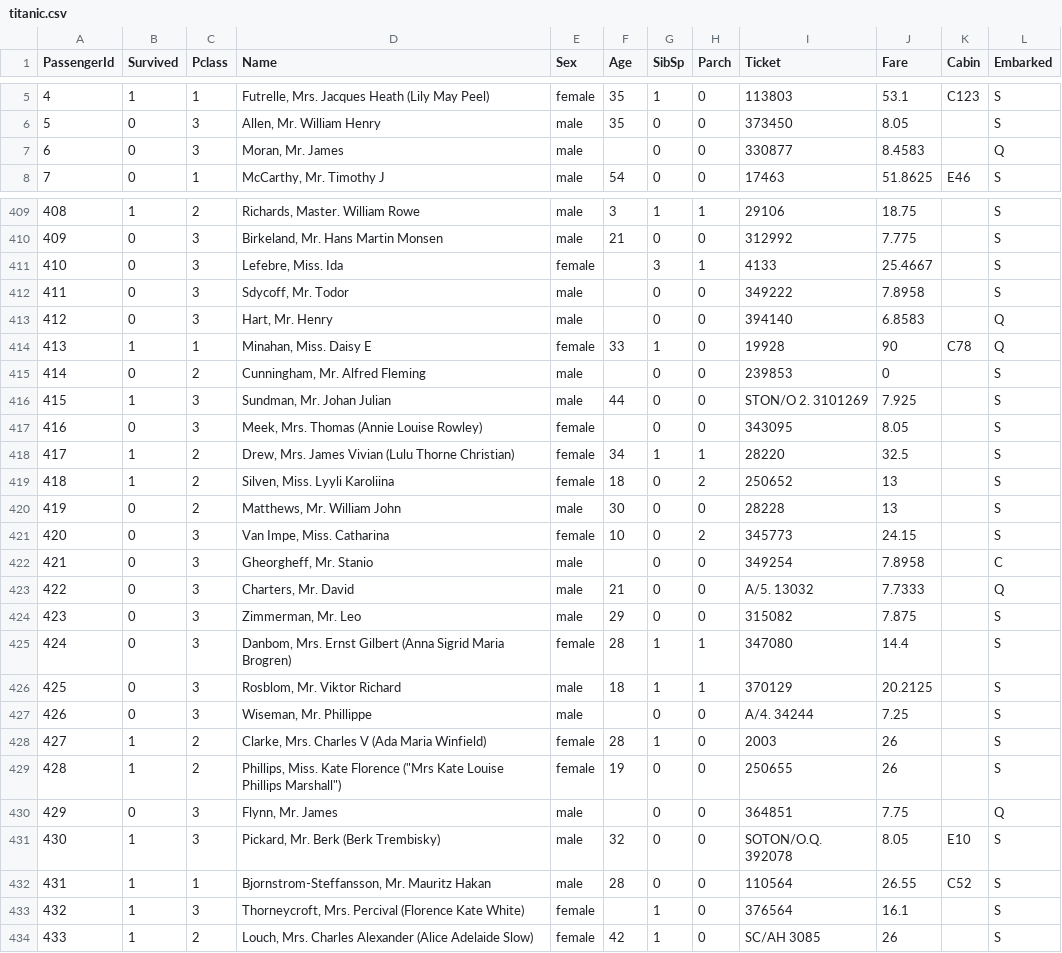
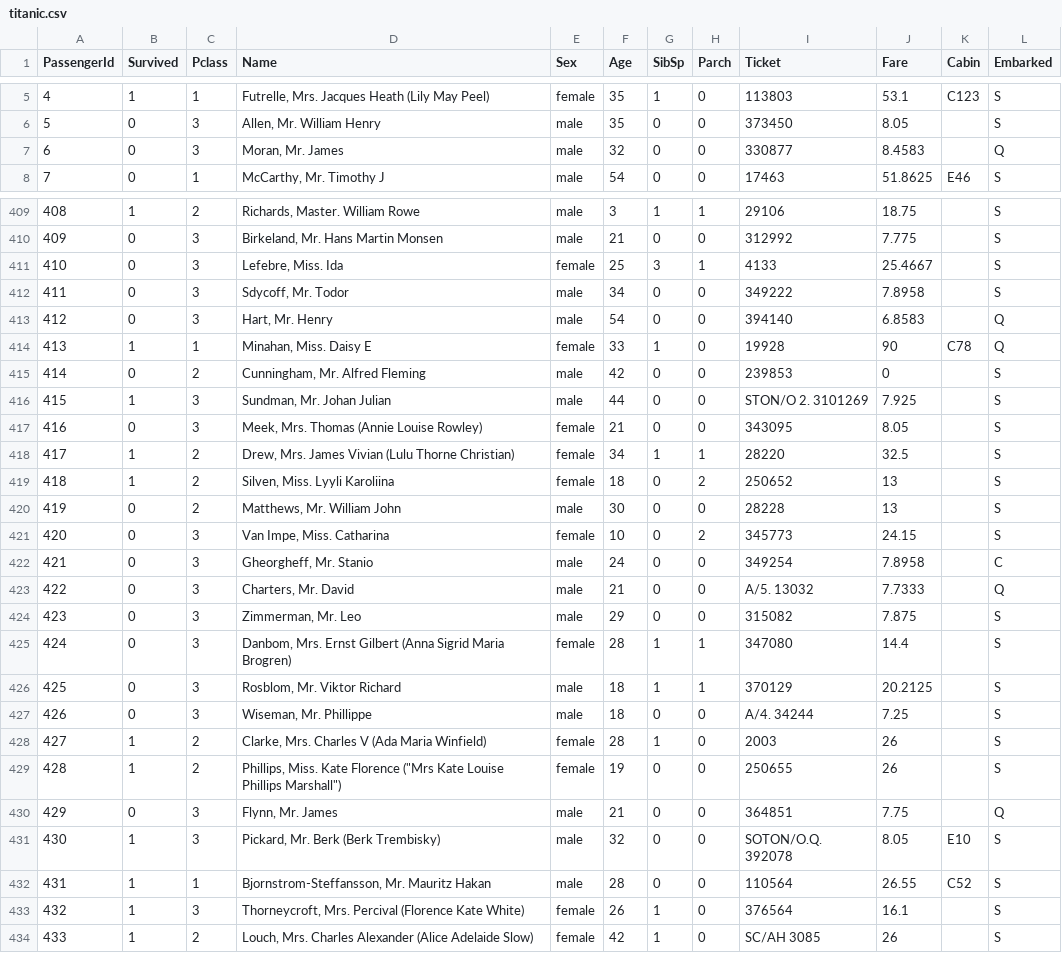
Before and after one commit to jeaggo/datasets, a CSV file: titanic.csv, drawn as a sheet; only a part is shown, gaps mark what is left out; the diff covers the shown part only.

Commit message:
Add files via upload

```diff
--- a/titanic.csv
+++ b/titanic.csv
@@ -6,3 +6,3 @@ PassengerId,Survived,Pclass,Name,Sex,Age,SibSp,Parch,Ticket,Fare,Cabin,Embarked
 5,0,3,"Allen, Mr. William Henry",male,35,0,0,373450,8.05,,S
-6,0,3,"Moran, Mr. James",male,,0,0,330877,8.4583,,Q
+6,0,3,"Moran, Mr. James",male,32,0,0,330877,8.4583,,Q
 7,0,1,"McCarthy, Mr. Timothy J",male,54,0,0,17463,51.8625,E46,S
@@ -410,9 +410,9 @@ PassengerId,Survived,Pclass,Name,Sex,Age,SibSp,Parch,Ticket,Fare,Cabin,Embarked
 409,0,3,"Birkeland, Mr. Hans Martin Monsen",male,21,0,0,312992,7.775,,S
-410,0,3,"Lefebre, Miss. Ida",female,,3,1,4133,25.4667,,S
-411,0,3,"Sdycoff, Mr. Todor",male,,0,0,349222,7.8958,,S
-412,0,3,"Hart, Mr. Henry",male,,0,0,394140,6.8583,,Q
+410,0,3,"Lefebre, Miss. Ida",female,25,3,1,4133,25.4667,,S
+411,0,3,"Sdycoff, Mr. Todor",male,34,0,0,349222,7.8958,,S
+412,0,3,"Hart, Mr. Henry",male,54,0,0,394140,6.8583,,Q
 413,1,1,"Minahan, Miss. Daisy E",female,33,1,0,19928,90,C78,Q
-414,0,2,"Cunningham, Mr. Alfred Fleming",male,,0,0,239853,0,,S
+414,0,2,"Cunningham, Mr. Alfred Fleming",male,42,0,0,239853,0,,S
 415,1,3,"Sundman, Mr. Johan Julian",male,44,0,0,STON/O 2. 3101269,7.925,,S
-416,0,3,"Meek, Mrs. Thomas (Annie Louise Rowley)",female,,0,0,343095,8.05,,S
+416,0,3,"Meek, Mrs. Thomas (Annie Louise Rowley)",female,21,0,0,343095,8.05,,S
 417,1,2,"Drew, Mrs. James Vivian (Lulu Thorne Christian)",female,34,1,1,28220,32.5,,S
@@ -421,3 +421,3 @@ PassengerId,Survived,Pclass,Name,Sex,Age,SibSp,Parch,Ticket,Fare,Cabin,Embarked
 420,0,3,"Van Impe, Miss. Catharina",female,10,0,2,345773,24.15,,S
-421,0,3,"Gheorgheff, Mr. Stanio",male,,0,0,349254,7.8958,,C
+421,0,3,"Gheorgheff, Mr. Stanio",male,24,0,0,349254,7.8958,,C
 422,0,3,"Charters, Mr. David",male,21,0,0,A/5. 13032,7.7333,,Q
@@ -426,9 +426,9 @@ PassengerId,Survived,Pclass,Name,Sex,Age,SibSp,Parch,Ticket,Fare,Cabin,Embarked
 425,0,3,"Rosblom, Mr. Viktor Richard",male,18,1,1,370129,20.2125,,S
-426,0,3,"Wiseman, Mr. Phillippe",male,,0,0,A/4. 34244,7.25,,S
+426,0,3,"Wiseman, Mr. Phillippe",male,18,0,0,A/4. 34244,7.25,,S
 427,1,2,"Clarke, Mrs. Charles V (Ada Maria Winfield)",female,28,1,0,2003,26,,S
 428,1,2,"Phillips, Miss. Kate Florence (""Mrs Kate Louise Phillips Marshall"")",female,19,0,0,250655,26,,S
-429,0,3,"Flynn, Mr. James",male,,0,0,364851,7.75,,Q
+429,0,3,"Flynn, Mr. James",male,21,0,0,364851,7.75,,Q
 430,1,3,"Pickard, Mr. Berk (Berk Trembisky)",male,32,0,0,SOTON/O.Q. 392078,8.05,E10,S
 431,1,1,"Bjornstrom-Steffansson, Mr. Mauritz Hakan",male,28,0,0,110564,26.55,C52,S
-432,1,3,"Thorneycroft, Mrs. Percival (Florence Kate White)",female,,1,0,376564,16.1,,S
+432,1,3,"Thorneycroft, Mrs. Percival (Florence Kate White)",female,26,1,0,376564,16.1,,S
 433,1,2,"Louch, Mrs. Charles Alexander (Alice Adelaide Slow)",female,42,1,0,SC/AH 3085,26,,S
```
Also changed, not shown: 168 edited cells elsewhere in this file.
